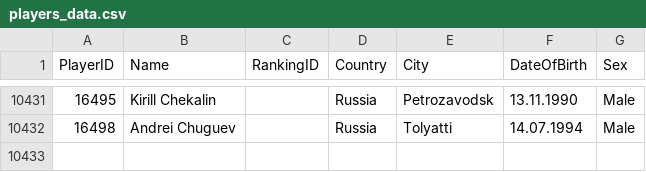
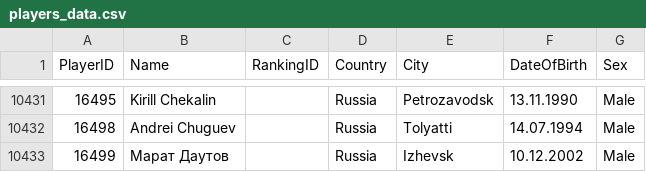
Before and after one commit to amundfylling/Scorpion-Scraper-2.0, a CSV file: data/players_data.csv, drawn as a sheet; only a part is shown, gaps mark what is left out; the diff names each change by its address in the sheet, - before the commit and + after, or states it on an @@ line.

```diff
--- a/data/players_data.csv
+++ b/data/players_data.csv
+row 10433: 16499 | Марат Даутов |  | Russia | Izhevsk | 10.12.2002 | Male
```
Also changed, not shown: data/tournament_data.csv, 3 other files.
